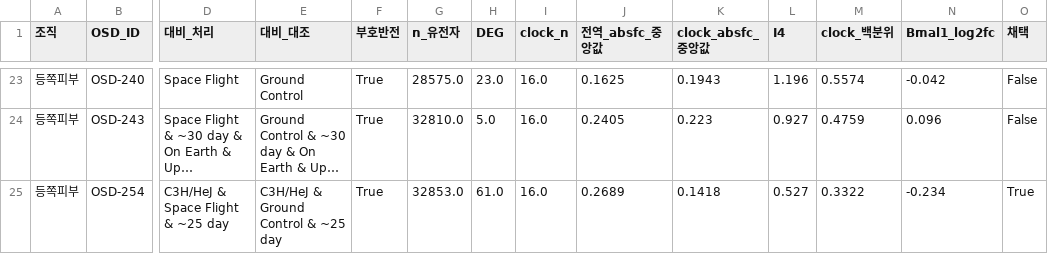
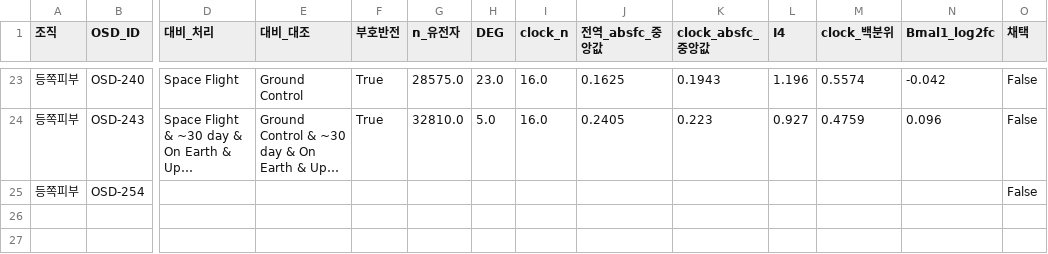
Before and after one commit to josh-min99/KASA, a CSV file: results/v2/tables/v2_per_dataset.csv, drawn as a sheet; only a part is shown, gaps mark what is left out; long unchanged cells end in …; the diff covers the shown part only; the diff names each change by its address in the sheet, - before the commit and + after, or states it on an @@ line.

```diff
--- a/results/v2/tables/v2_per_dataset.csv
+++ b/results/v2/tables/v2_per_dataset.csv
-D25 (대비_처리): C3H/HeJ & Space Flight & ~25 day
+D25 (대비_처리): (empty)
-E25 (대비_대조): C3H/HeJ & Ground Control & ~25 day
+E25 (대비_대조): (empty)
-F25 (부호반전): True
+F25 (부호반전): (empty)
-G25 (n_유전자): 32853.0
+G25 (n_유전자): (empty)
-H25 (DEG): 61.0
+H25 (DEG): (empty)
-I25 (clock_n): 16.0
+I25 (clock_n): (empty)
-J25 (전역_absfc_중앙값): 0.2689
+J25 (전역_absfc_중앙값): (empty)
-K25 (clock_absfc_중앙값): 0.1418
+K25 (clock_absfc_중앙값): (empty)
-L25 (I4): 0.527
+L25 (I4): (empty)
-M25 (clock_백분위): 0.3322
+M25 (clock_백분위): (empty)
-N25 (Bmal1_log2fc): -0.234
+N25 (Bmal1_log2fc): (empty)
-O25 (채택): True
+O25 (채택): False
```
Also changed, not shown: 55 edited cells elsewhere in this file, results/v2/tables/v2_tissue_summary.csv, 3 other files.
